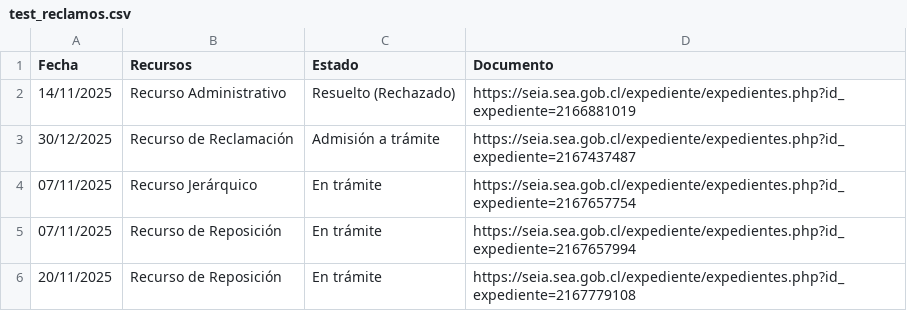
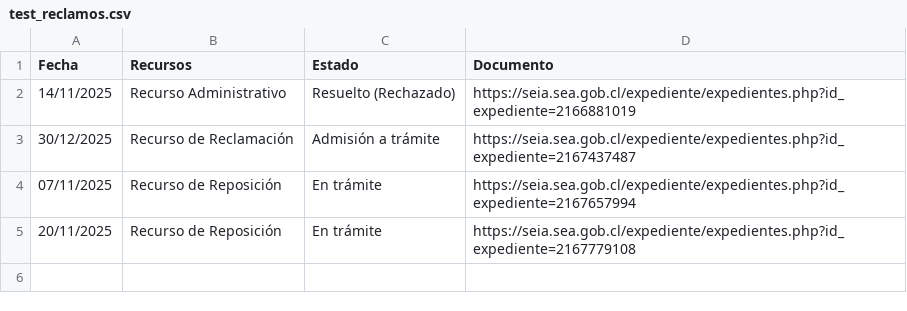
Before and after one commit to giraggio/alertascnx, a CSV file: test_reclamos.csv, drawn as a sheet; the diff names each change by its address in the sheet, - before the commit and + after, or states it on an @@ line.

```diff
--- a/test_reclamos.csv
+++ b/test_reclamos.csv
-row 4: 07/11/2025 | Recurso Jerárquico | En trámite | https://seia.sea.gob.cl/expediente/expedientes.php?id_expediente=2167657754
```
